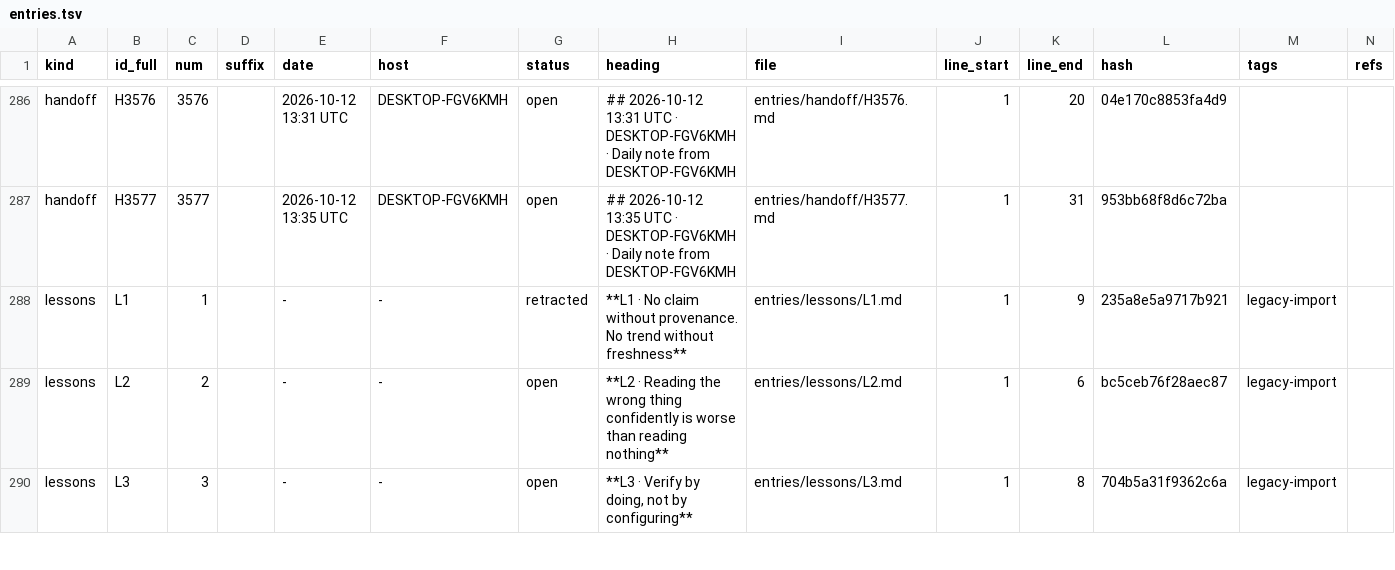
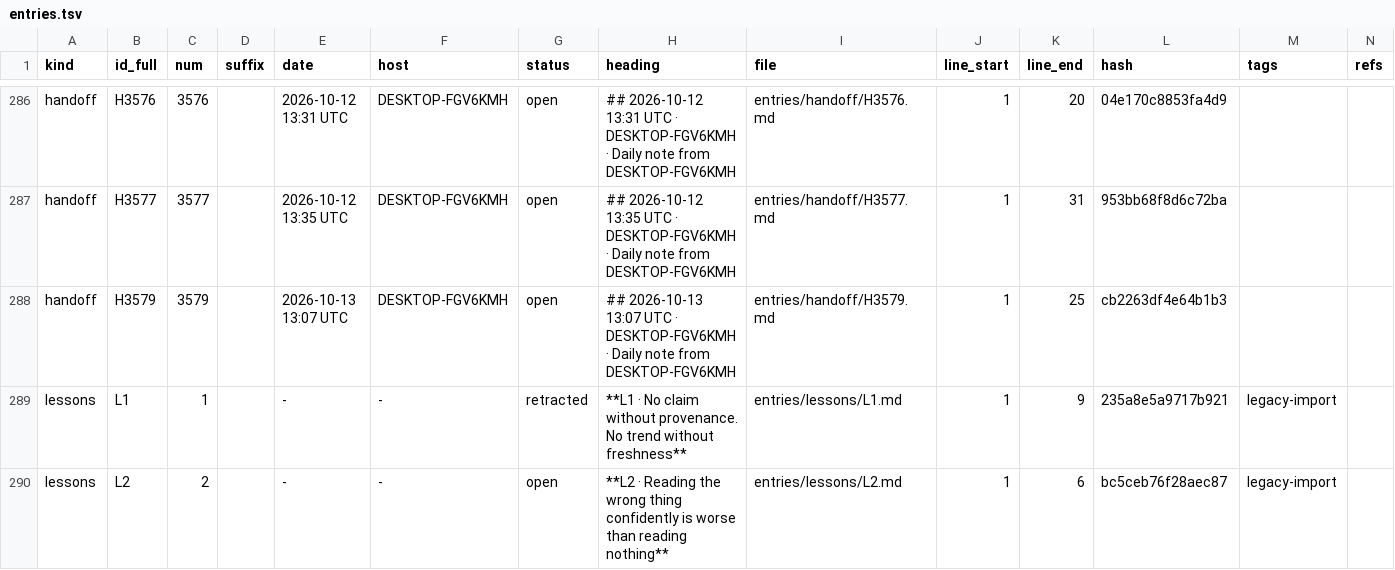
Before and after one commit to lakewoodphone/harness-config, a TSV file: journal/index/entries.tsv, drawn as a sheet; only a part is shown, gaps mark what is left out; the shorter side is filled out with more unchanged rows.

Commit message:
journal: daily handoff from DESKTOP-FGV6KMH
Dsh-Actor: cheve
Dsh-Machine: DESKTOP-FGV6KMH
Dsh-At: 2026-10-13T13:09:11Z

```diff
--- a/journal/index/entries.tsv
+++ b/journal/index/entries.tsv
@@ -287,2 +287,3 @@ handoff	H3576	3576		2026-10-12 13:31 UTC	DESKTOP-FGV6KMH	open	## 2026-10-12 13:3
 handoff	H3577	3577		2026-10-12 13:35 UTC	DESKTOP-FGV6KMH	open	## 2026-10-12 13:35 UTC · DESKTOP-FGV6KMH · Daily note from DESKTOP-FGV6KMH	entries/handoff/H3577.md	1	31	953bb68f8d6c72ba		
+handoff	H3579	3579		2026-10-13 13:07 UTC	DESKTOP-FGV6KMH	open	## 2026-10-13 13:07 UTC · DESKTOP-FGV6KMH · Daily note from DESKTOP-FGV6KMH	entries/handoff/H3579.md	1	25	cb2263df4e64b1b3		
 lessons	L1	1		-	-	retracted	**L1 · No claim without provenance. No trend without freshness**	entries/lessons/L1.md	1	9	235a8e5a9717b921	legacy-import	
```
Also changed, not shown: 2 other files.
